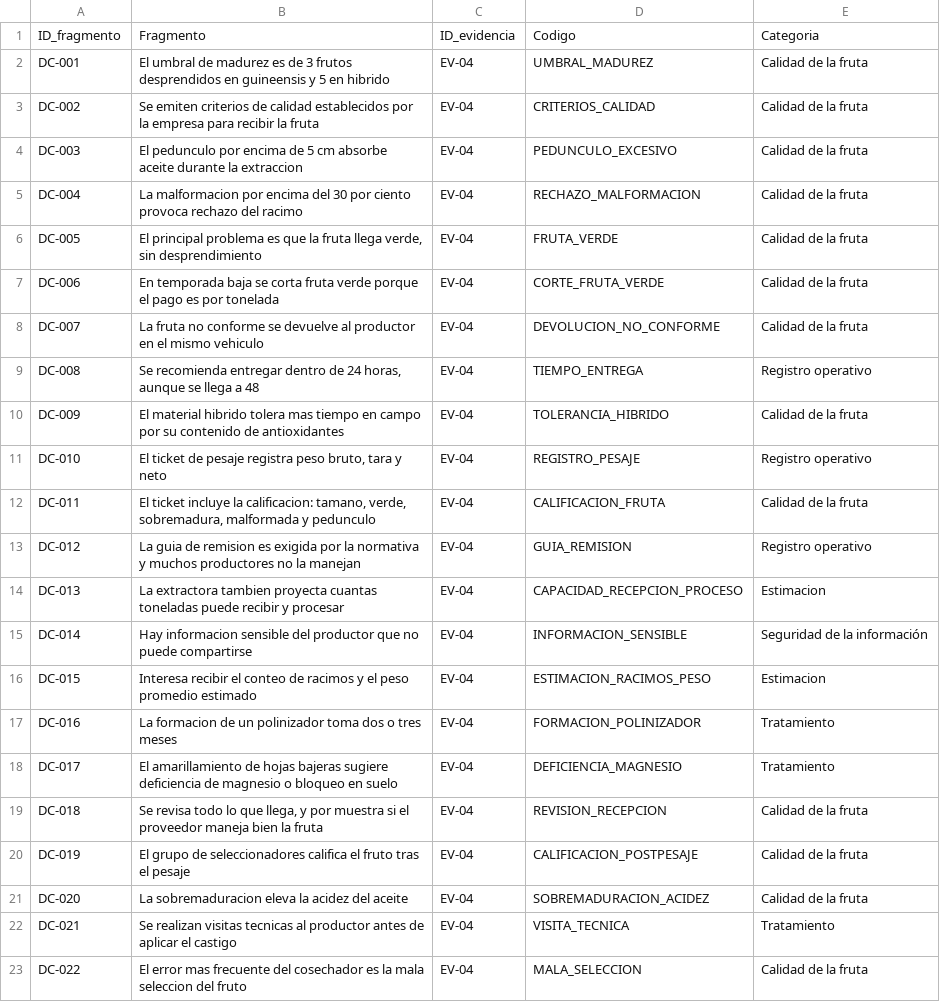
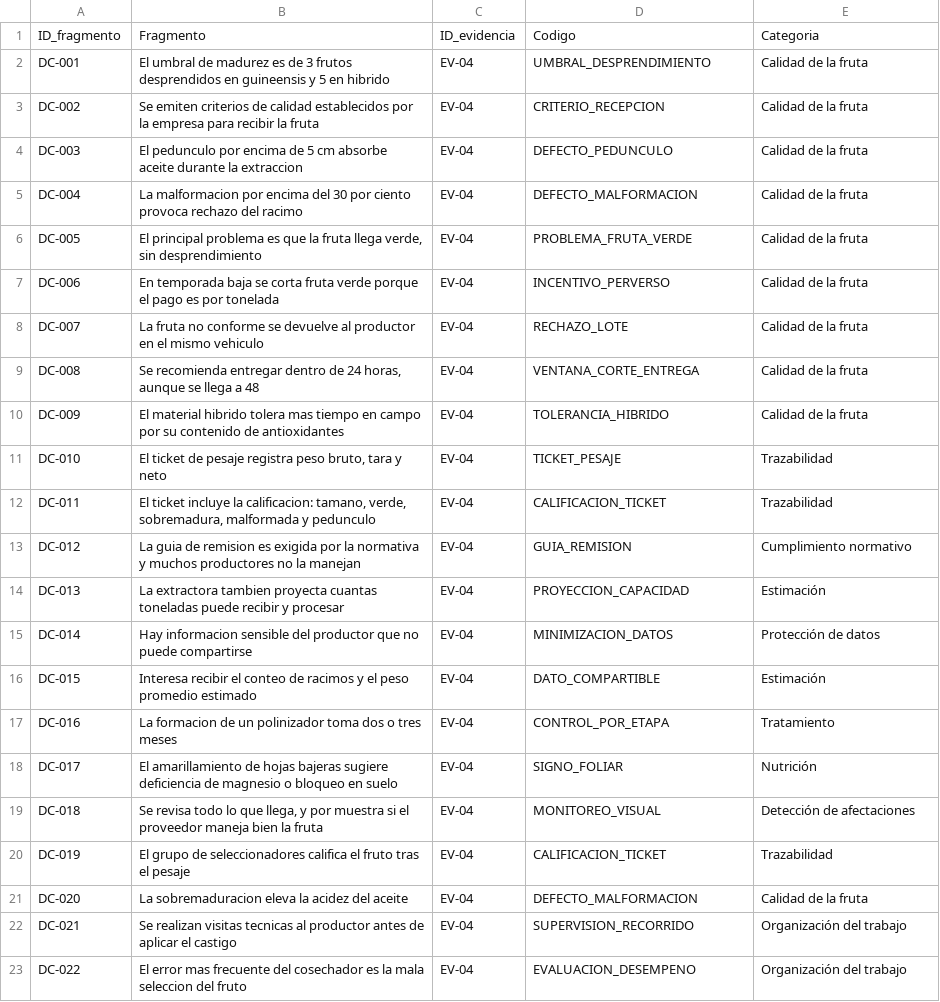
Before and after one commit to AlanNVR/SIMPA_ISR401, a CSV file: 10_Autoria/doble_codificacion/codificacion_josthyn.csv, drawn as a sheet; only a part is shown; the diff covers the shown part only.

```diff
--- a/10_Autoria/doble_codificacion/codificacion_josthyn.csv
+++ b/10_Autoria/doble_codificacion/codificacion_josthyn.csv
@@ -1,23 +1,23 @@
 ID_fragmento;Fragmento;ID_evidencia;Codigo;Categoria
-DC-001;El umbral de madurez es de 3 frutos desprendidos en guineensis y 5 en hibrido;EV-04;UMBRAL_MADUREZ;Calidad de la fruta
-DC-002;Se emiten criterios de calidad establecidos por la empresa para recibir la fruta;EV-04;CRITERIOS_CALIDAD;Calidad de la fruta
-DC-003;El pedunculo por encima de 5 cm absorbe aceite durante la extraccion;EV-04;PEDUNCULO_EXCESIVO;Calidad de la fruta
-DC-004;La malformacion por encima del 30 por ciento provoca rechazo del racimo;EV-04;RECHAZO_MALFORMACION;Calidad de la fruta
-DC-005;El principal problema es que la fruta llega verde, sin desprendimiento;EV-04;FRUTA_VERDE;Calidad de la fruta
-DC-006;En temporada baja se corta fruta verde porque el pago es por tonelada;EV-04;CORTE_FRUTA_VERDE;Calidad de la fruta
-DC-007;La fruta no conforme se devuelve al productor en el mismo vehiculo;EV-04;DEVOLUCION_NO_CONFORME;Calidad de la fruta
-DC-008;Se recomienda entregar dentro de 24 horas, aunque se llega a 48;EV-04;TIEMPO_ENTREGA;Registro operativo
+DC-001;El umbral de madurez es de 3 frutos desprendidos en guineensis y 5 en hibrido;EV-04;UMBRAL_DESPRENDIMIENTO;Calidad de la fruta
+DC-002;Se emiten criterios de calidad establecidos por la empresa para recibir la fruta;EV-04;CRITERIO_RECEPCION;Calidad de la fruta
+DC-003;El pedunculo por encima de 5 cm absorbe aceite durante la extraccion;EV-04;DEFECTO_PEDUNCULO;Calidad de la fruta
+DC-004;La malformacion por encima del 30 por ciento provoca rechazo del racimo;EV-04;DEFECTO_MALFORMACION;Calidad de la fruta
+DC-005;El principal problema es que la fruta llega verde, sin desprendimiento;EV-04;PROBLEMA_FRUTA_VERDE;Calidad de la fruta
+DC-006;En temporada baja se corta fruta verde porque el pago es por tonelada;EV-04;INCENTIVO_PERVERSO;Calidad de la fruta
+DC-007;La fruta no conforme se devuelve al productor en el mismo vehiculo;EV-04;RECHAZO_LOTE;Calidad de la fruta
+DC-008;Se recomienda entregar dentro de 24 horas, aunque se llega a 48;EV-04;VENTANA_CORTE_ENTREGA;Calidad de la fruta
 DC-009;El material hibrido tolera mas tiempo en campo por su contenido de antioxidantes;EV-04;TOLERANCIA_HIBRIDO;Calidad de la fruta
-DC-010;El ticket de pesaje registra peso bruto, tara y neto;EV-04;REGISTRO_PESAJE;Registro operativo
-DC-011;El ticket incluye la calificacion: tamano, verde, sobremadura, malformada y pedunculo;EV-04;CALIFICACION_FRUTA;Calidad de la fruta
-DC-012;La guia de remision es exigida por la normativa y muchos productores no la manejan;EV-04;GUIA_REMISION;Registro operativo
-DC-013;La extractora tambien proyecta cuantas toneladas puede recibir y procesar;EV-04;CAPACIDAD_RECEPCION_PROCESO;Estimacion
-DC-014;Hay informacion sensible del productor que no puede compartirse;EV-04;INFORMACION_SENSIBLE;Seguridad de la información
-DC-015;Interesa recibir el conteo de racimos y el peso promedio estimado;EV-04;ESTIMACION_RACIMOS_PESO;Estimacion
-DC-016;La formacion de un polinizador toma dos o tres meses;EV-04;FORMACION_POLINIZADOR;Tratamiento
-DC-017;El amarillamiento de hojas bajeras sugiere deficiencia de magnesio o bloqueo en suelo;EV-04;DEFICIENCIA_MAGNESIO;Tratamiento
-DC-018;Se revisa todo lo que llega, y por muestra si el proveedor maneja bien la fruta;EV-04;REVISION_RECEPCION;Calidad de la fruta
-DC-019;El grupo de seleccionadores califica el fruto tras el pesaje;EV-04;CALIFICACION_POSTPESAJE;Calidad de la fruta
-DC-020;La sobremaduracion eleva la acidez del aceite;EV-04;SOBREMADURACION_ACIDEZ;Calidad de la fruta
-DC-021;Se realizan visitas tecnicas al productor antes de aplicar el castigo;EV-04;VISITA_TECNICA;Tratamiento
-DC-022;El error mas frecuente del cosechador es la mala seleccion del fruto;EV-04;MALA_SELECCION;Calidad de la fruta
+DC-010;El ticket de pesaje registra peso bruto, tara y neto;EV-04;TICKET_PESAJE;Trazabilidad
+DC-011;El ticket incluye la calificacion: tamano, verde, sobremadura, malformada y pedunculo;EV-04;CALIFICACION_TICKET;Trazabilidad
+DC-012;La guia de remision es exigida por la normativa y muchos productores no la manejan;EV-04;GUIA_REMISION;Cumplimiento normativo
+DC-013;La extractora tambien proyecta cuantas toneladas puede recibir y procesar;EV-04;PROYECCION_CAPACIDAD;Estimación
+DC-014;Hay informacion sensible del productor que no puede compartirse;EV-04;MINIMIZACION_DATOS;Protección de datos
+DC-015;Interesa recibir el conteo de racimos y el peso promedio estimado;EV-04;DATO_COMPARTIBLE;Estimación
+DC-016;La formacion de un polinizador toma dos o tres meses;EV-04;CONTROL_POR_ETAPA;Tratamiento
+DC-017;El amarillamiento de hojas bajeras sugiere deficiencia de magnesio o bloqueo en suelo;EV-04;SIGNO_FOLIAR;Nutrición
+DC-018;Se revisa todo lo que llega, y por muestra si el proveedor maneja bien la fruta;EV-04;MONITOREO_VISUAL;Detección de afectaciones
+DC-019;El grupo de seleccionadores califica el fruto tras el pesaje;EV-04;CALIFICACION_TICKET;Trazabilidad
+DC-020;La sobremaduracion eleva la acidez del aceite;EV-04;DEFECTO_MALFORMACION;Calidad de la fruta
+DC-021;Se realizan visitas tecnicas al productor antes de aplicar el castigo;EV-04;SUPERVISION_RECORRIDO;Organización del trabajo
+DC-022;El error mas frecuente del cosechador es la mala seleccion del fruto;EV-04;EVALUACION_DESEMPENO;Organización del trabajo
```
Also changed, not shown: 33 edited cells elsewhere in this file, 10_Autoria/doble_codificacion/codificacion_allan.csv, 1 other file.
